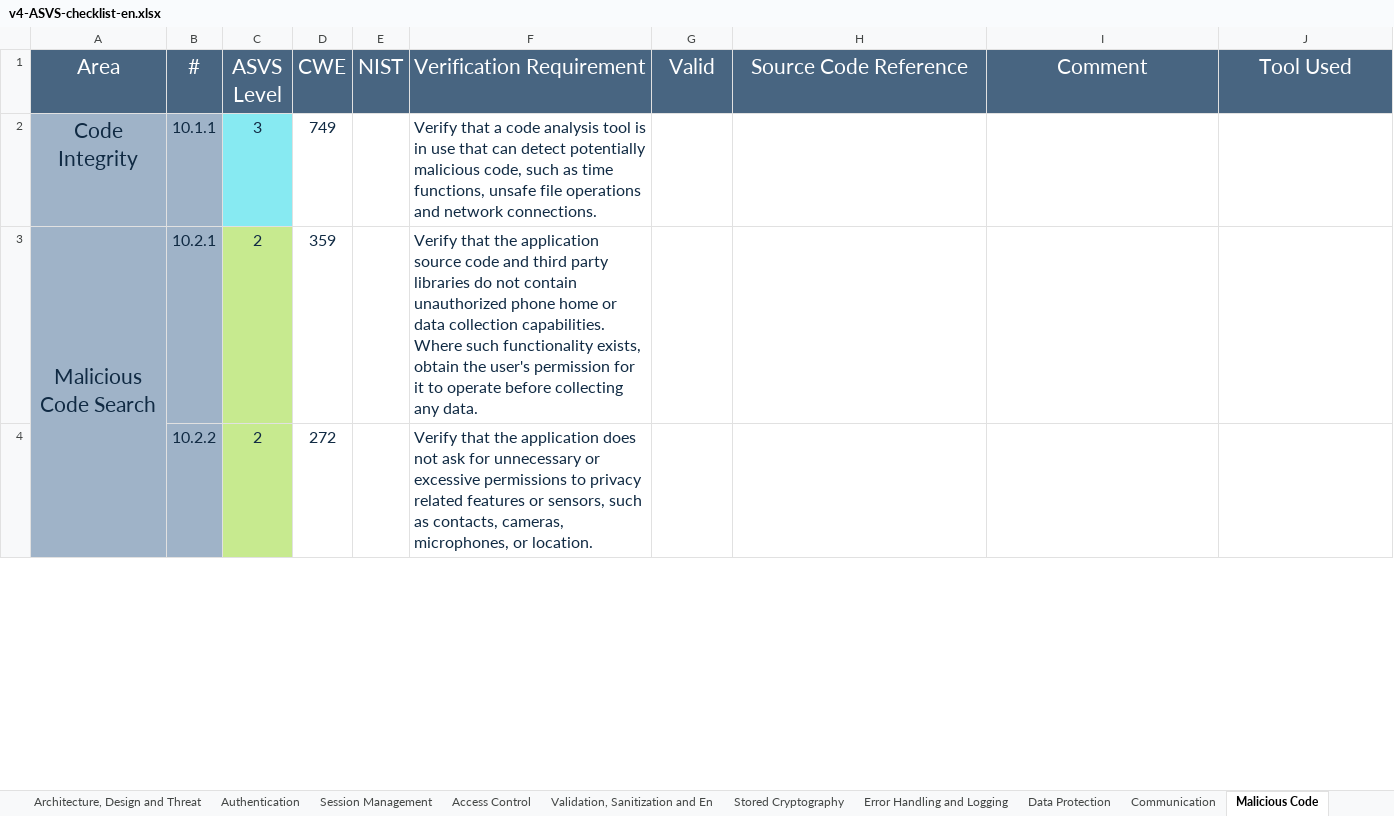
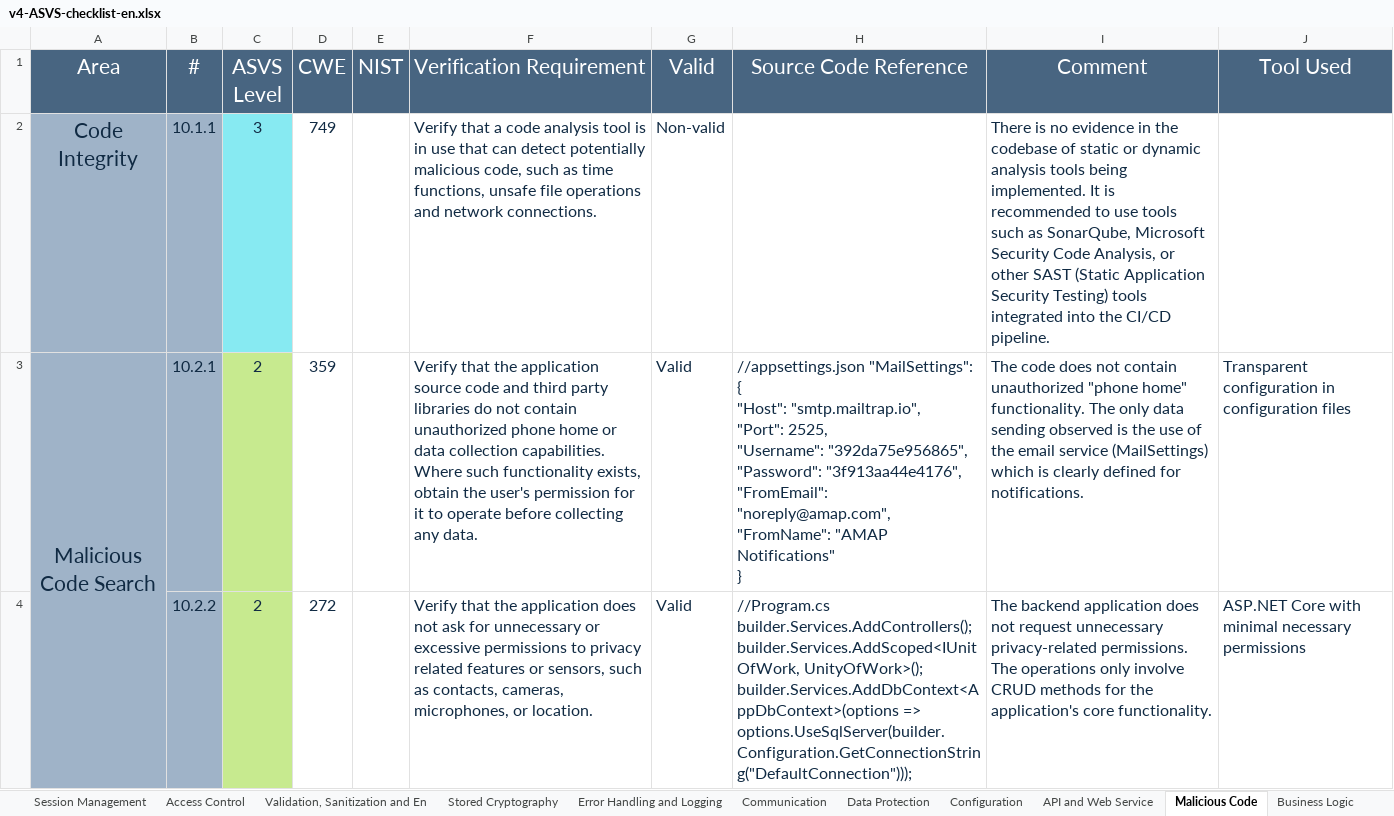
Before and after one commit to SecProjects2025/desofs2025_wed_ffs_3, an Excel workbook: Deliverables/Fase1/v4-ASVS-checklist-en.xlsx, sheet Malicious Code, drawn as a sheet; only a part is shown; values as stored, in another font and other column widths than the file's, no borders; ↵ is a line break in a cell; the diff covers the shown part only; the diff names each change by its address in the sheet, - before the commit and + after, or states it on an @@ line.

Commit message:
docs: Adicionar Testes de Segurança e Conclusão
Co-Authored-By: Pedro Costa <127873364+PPedroC@users.noreply.github.com>
Co-Authored-By: Pedro Vilarinho <119663933+PedroVilarinho07@users.noreply.github.com>
Co-Authored-By: Tiago Tavares <57594058+TiagoTavares987@users.noreply.github.com>

#8

```diff
--- a/Deliverables/Fase1/v4-ASVS-checklist-en.xlsx (sheet Malicious Code)
+++ b/Deliverables/Fase1/v4-ASVS-checklist-en.xlsx (sheet Malicious Code)
@@ sheet tab order changed: Session Management | Access Control | Validation, Sanitization and En | Stored Cryptography | Error Handling and Logging | Communication | Data Protection | Configuration | API and Web Service | Malicious Code | Business Logic @@
-G2 (Valid): (empty)
+G2 (Valid): Non-valid
-I2 (Comment): (empty)
+I2 (Comment): There is no evidence in the codebase of static or dynamic analysis tools being implemented. It is recommended to use tools such as SonarQube, Microsoft Security Code Analysis, or other SAST (Static Application Security Testing) tools integrated into the CI/CD pipeline.
-G3:G4 (Valid): (empty)
+G3:G4 (Valid): Valid
-H3 (Source Code Reference): (empty)
+H3 (Source Code Reference): //appsettings.json "MailSettings": { ↵ "Host": "smtp.mailtrap.io", ↵ "Port": 2525, ↵ "Username": "392da75e956865", ↵ "Password": "3f913aa44e4176", ↵ "FromEmail": "noreply@amap.com", ↵ "FromName": "AMAP Notifications" ↵ }
-I3 (Comment): (empty)
+I3 (Comment): The code does not contain unauthorized "phone home" functionality. The only data sending observed is the use of the email service (MailSettings) which is clearly defined for notifications.
-J3 (Tool Used): (empty)
+J3 (Tool Used): Transparent configuration in configuration files
-H4 (Source Code Reference): (empty)
+H4 (Source Code Reference): //Program.cs builder.Services.AddControllers(); ↵ builder.Services.AddScoped<IUnitOfWork, UnityOfWork>(); ↵ builder.Services.AddDbContext<AppDbContext>(options => ↵ options.UseSqlServer(builder.Configuration.GetConnectionString("DefaultConnection")));
-I4 (Comment): (empty)
+I4 (Comment): The backend application does not request unnecessary privacy-related permissions. The operations only involve CRUD methods for the application's core functionality.
-J4 (Tool Used): (empty)
+J4 (Tool Used): ASP.NET Core with minimal necessary permissions
```
Also changed, not shown: 23 edited cells elsewhere in this sheet, sheet Authentication, sheet Architecture, Design and Threat, sheet Validation, Sanitization and En, sheet Configuration, sheet Session Management, sheet Data Protection, 8 more sheets, charts or pictures, 4 other files.
